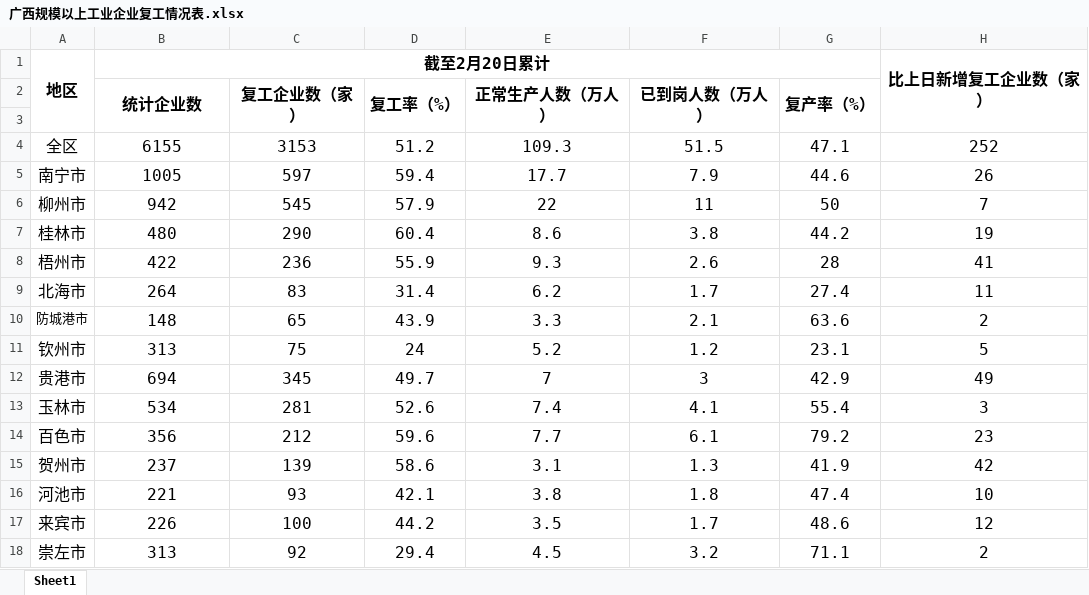
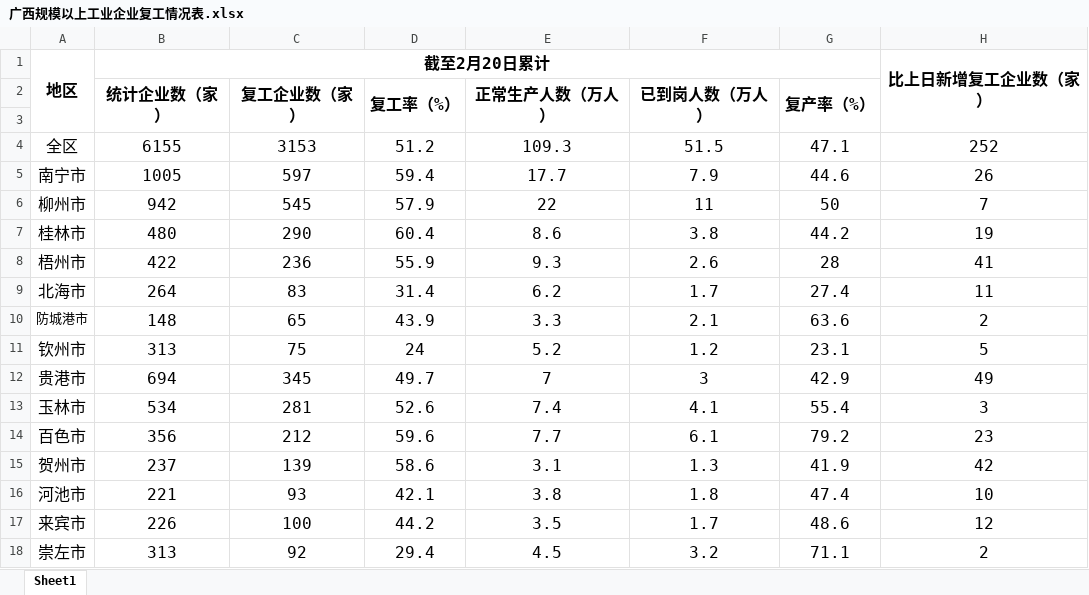
Before and after one commit to syyuan14/echarts_demo, an Excel workbook: uploadFile/excels/广西规模以上工业企业复工情况表.xlsx, sheet Sheet1, drawn as a sheet; values as stored, in another font and other column widths than the file's, no borders; the diff names each change by its address in the sheet, - before the commit and + after, or states it on an @@ line.

```diff
--- a/uploadFile/excels/广西规模以上工业企业复工情况表.xlsx (sheet Sheet1)
+++ b/uploadFile/excels/广西规模以上工业企业复工情况表.xlsx (sheet Sheet1)
-B2: 统计企业数
+B2: 统计企业数（家）
```
Also changed, not shown: uploadFile/excels/广西企业及项目复工复产情况表.xlsx, uploadFile/excels/广西外资企业和外贸企业复工情况表.xlsx, 4 other files.
